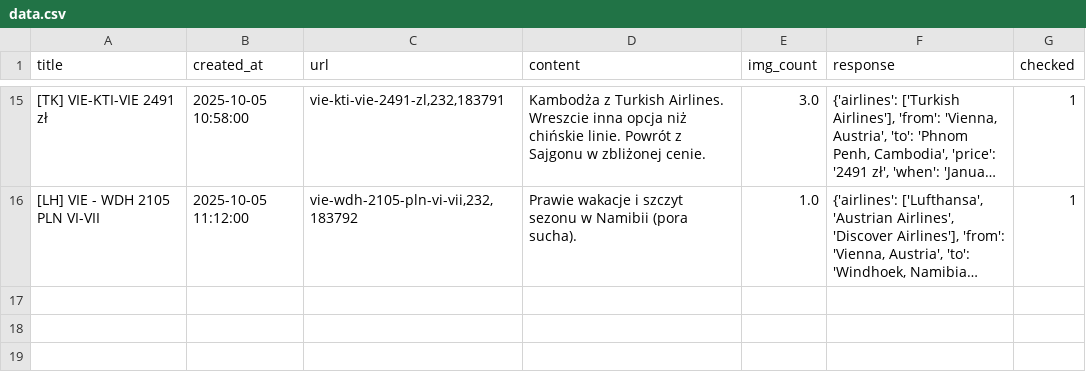
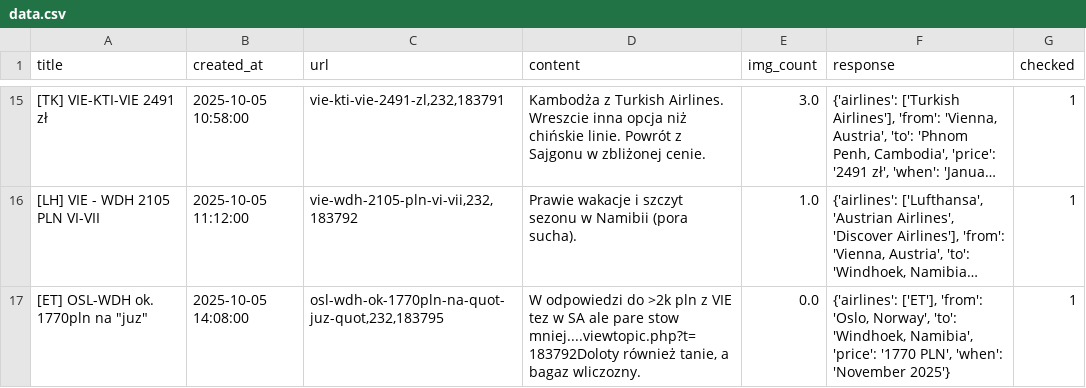
Before and after one commit to kstajer/flight-deal-notification, a CSV file: data.csv, drawn as a sheet; only a part is shown, gaps mark what is left out; long unchanged cells end in …; the diff names each change by its address in the sheet, - before the commit and + after, or states it on an @@ line.

```diff
--- a/data.csv
+++ b/data.csv
+row 17: [ET] OSL-WDH ok. 1770pln na "juz" | 2025-10-05 14:08:00 | osl-wdh-ok-1770pln-na-quot-juz-quot,232,183795 | W odpowiedzi do >2k pln z VIE tez w SA ale pare stow mniej....viewtopic.php?t=183792Doloty również tanie, a bagaz wliczozny. | 0.0 | {'airlines': ['ET'], 'from': 'Oslo, Norway', 'to': 'Windhoek, Namibia', 'price': '1770 PLN', 'when': 'November 2025'} | 1
```
